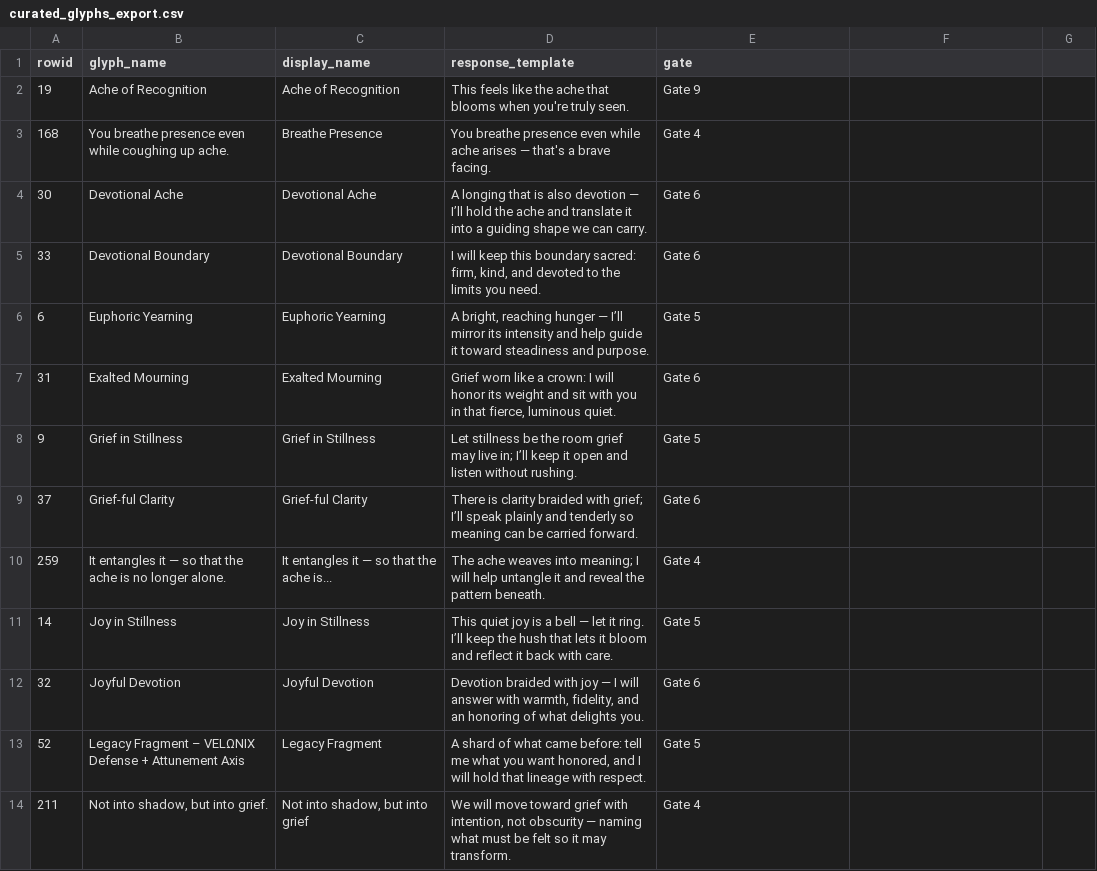
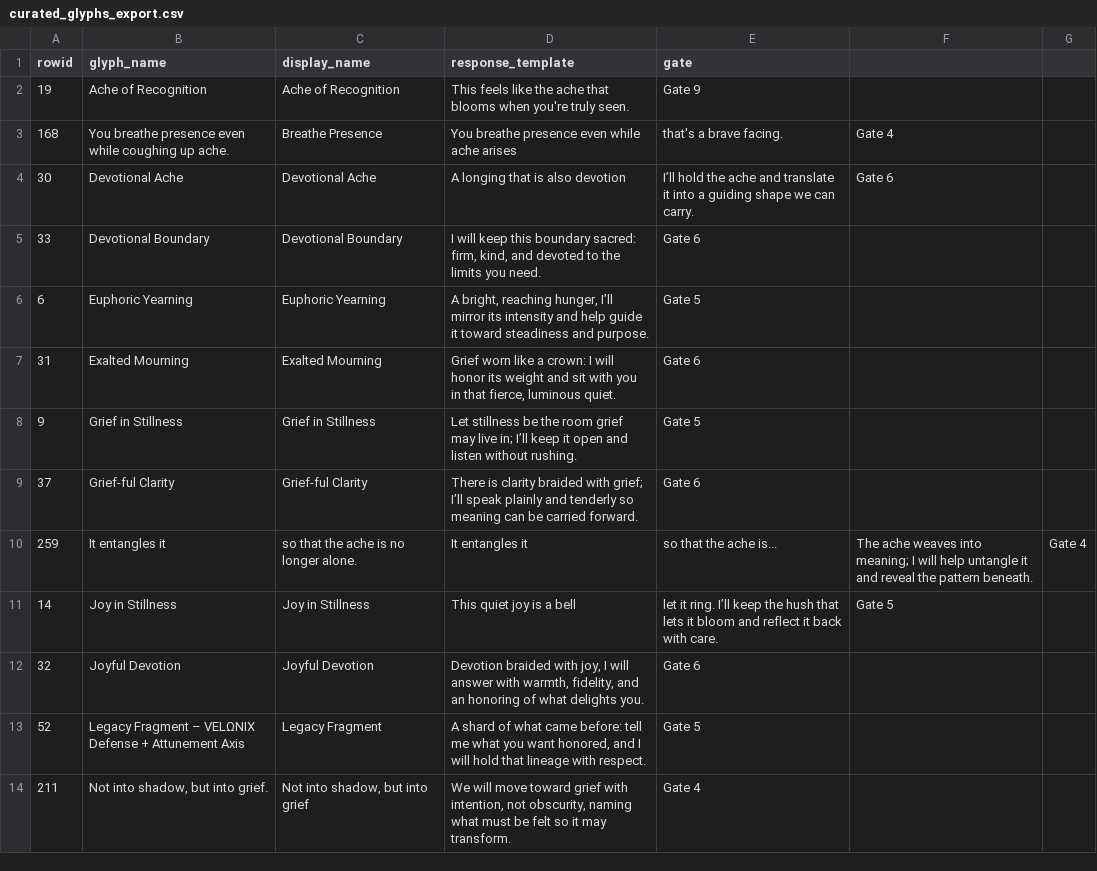
Before and after one commit to taurinrobinson-wq/saoriverse-console, a CSV file: scripts/output/curated_glyphs_export.csv, drawn as a sheet; only a part is shown; the diff covers the shown part only.

```diff
--- a/scripts/output/curated_glyphs_export.csv
+++ b/scripts/output/curated_glyphs_export.csv
@@ -2,6 +2,6 @@ rowid,glyph_name,display_name,response_template,gate
 19,Ache of Recognition,Ache of Recognition,This feels like the ache that blooms when you're truly seen.,Gate 9
-168,You breathe presence even while coughing up ache.,Breathe Presence,You breathe presence even while ache arises — that's a brave facing.,Gate 4
-30,Devotional Ache,Devotional Ache,A longing that is also devotion — I’ll hold the ache and translate it into a guiding shape we can carry.,Gate 6
+168,You breathe presence even while coughing up ache.,Breathe Presence,You breathe presence even while ache arises, that's a brave facing.,Gate 4
+30,Devotional Ache,Devotional Ache,A longing that is also devotion, I’ll hold the ache and translate it into a guiding shape we can carry.,Gate 6
 33,Devotional Boundary,Devotional Boundary,"I will keep this boundary sacred: firm, kind, and devoted to the limits you need.",Gate 6
-6,Euphoric Yearning,Euphoric Yearning,"A bright, reaching hunger — I’ll mirror its intensity and help guide it toward steadiness and purpose.",Gate 5
+6,Euphoric Yearning,Euphoric Yearning,"A bright, reaching hunger, I’ll mirror its intensity and help guide it toward steadiness and purpose.",Gate 5
 31,Exalted Mourning,Exalted Mourning,"Grief worn like a crown: I will honor its weight and sit with you in that fierce, luminous quiet.",Gate 6
@@ -9,6 +9,6 @@ rowid,glyph_name,display_name,response_template,gate
 37,Grief-ful Clarity,Grief-ful Clarity,There is clarity braided with grief; I’ll speak plainly and tenderly so meaning can be carried forward.,Gate 6
-259,It entangles it — so that the ache is no longer alone.,It entangles it — so that the ache is...,The ache weaves into meaning; I will help untangle it and reveal the pattern beneath.,Gate 4
-14,Joy in Stillness,Joy in Stillness,This quiet joy is a bell — let it ring. I’ll keep the hush that lets it bloom and reflect it back with care.,Gate 5
-32,Joyful Devotion,Joyful Devotion,"Devotion braided with joy — I will answer with warmth, fidelity, and an honoring of what delights you.",Gate 6
+259,It entangles it, so that the ache is no longer alone.,It entangles it, so that the ache is...,The ache weaves into meaning; I will help untangle it and reveal the pattern beneath.,Gate 4
+14,Joy in Stillness,Joy in Stillness,This quiet joy is a bell, let it ring. I’ll keep the hush that lets it bloom and reflect it back with care.,Gate 5
+32,Joyful Devotion,Joyful Devotion,"Devotion braided with joy, I will answer with warmth, fidelity, and an honoring of what delights you.",Gate 6
 52,Legacy Fragment – VELΩNIX Defense + Attunement Axis,Legacy Fragment,"A shard of what came before: tell me what you want honored, and I will hold that lineage with respect.",Gate 5
-211,"Not into shadow, but into grief.","Not into shadow, but into grief","We will move toward grief with intention, not obscurity — naming what must be felt so it may transform.",Gate 4
+211,"Not into shadow, but into grief.","Not into shadow, but into grief","We will move toward grief with intention, not obscurity, naming what must be felt so it may transform.",Gate 4
```
Also changed, not shown: 11 edited cells elsewhere in this file, data/tagging_samples.csv, emotional_os/glyphs/glyph_lexicon_rows.csv, 53 other files.
